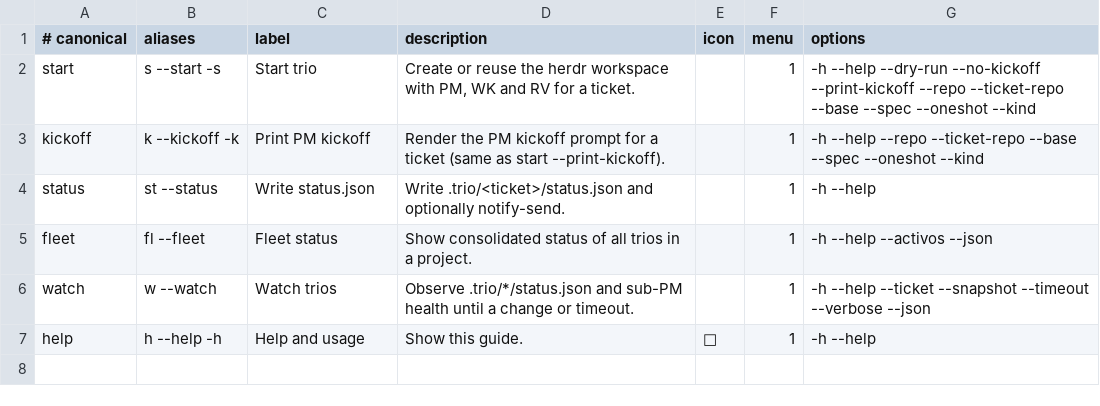
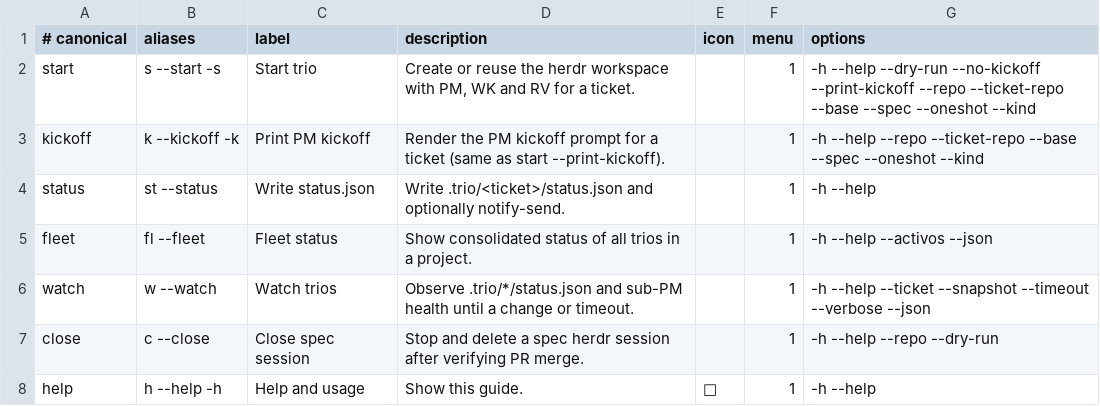
Before and after one commit to robert-flo/ravn-trio, a TSV file: runtime/commands.tsv, drawn as a sheet.

Commit message:
feat(trio): sesión herdr persistente por spec y cierre por Orquestador (#67) (#68)
* feat(trio): crear y reusar sesión herdr persistente por spec (#65)

* feat(trio): agregar subcomando close controlado por Orquestador (#66)

```diff
--- a/runtime/commands.tsv
+++ b/runtime/commands.tsv
@@ -6,2 +6,3 @@ fleet	fl --fleet	Fleet status	Show consolidated status of all trios in a project
 watch	w --watch	Watch trios	Observe .trio/*/status.json and sub-PM health until a change or timeout.		1	-h --help --ticket --snapshot --timeout --verbose --json
+close	c --close	Close spec session	Stop and delete a spec herdr session after verifying PR merge.		1	-h --help --repo --dry-run
 help	h --help -h	Help and usage	Show this guide.	󰋖	1	-h --help
```
Also changed, not shown: 9 other files.
